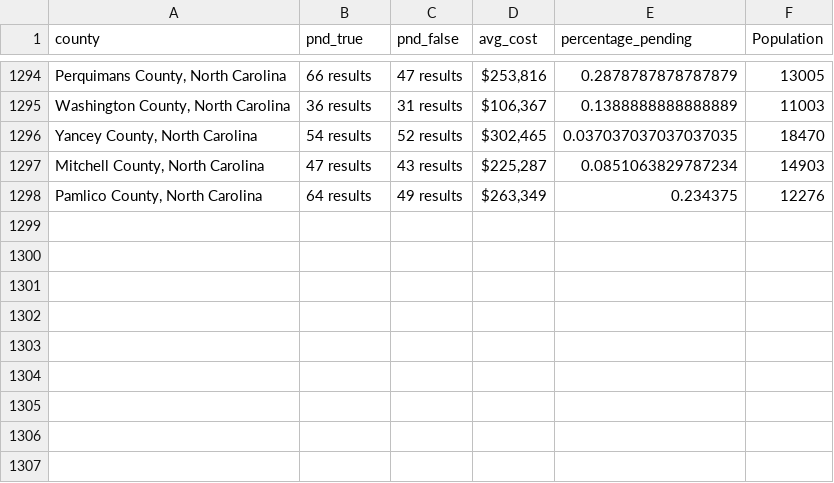
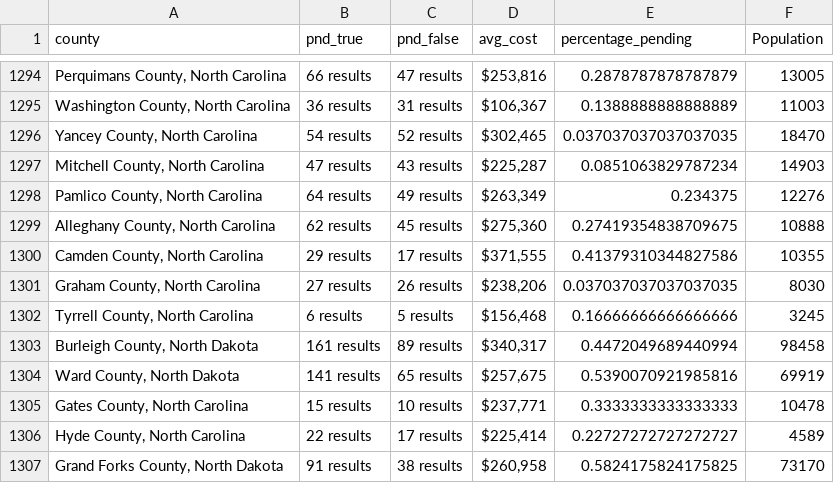
Before and after one commit to ishan9299/zillow-scraper, a CSV file: data/data_2025-02-28.csv, drawn as a sheet; only a part is shown, gaps mark what is left out; the diff names each change by its address in the sheet, - before the commit and + after, or states it on an @@ line.

```diff
--- a/data/data_2025-02-28.csv
+++ b/data/data_2025-02-28.csv
+row 1299: Alleghany County, North Carolina | 62 results | 45 results | $275,360 | 0.27419354838709675 | 10888
+row 1300: Camden County, North Carolina | 29 results | 17 results | $371,555 | 0.41379310344827586 | 10355
+row 1301: Graham County, North Carolina | 27 results | 26 results | $238,206 | 0.037037037037037035 | 8030
+row 1302: Tyrrell County, North Carolina | 6 results | 5 results | $156,468 | 0.16666666666666666 | 3245
+row 1303: Burleigh County, North Dakota | 161 results | 89 results | $340,317 | 0.4472049689440994 | 98458
+row 1304: Ward County, North Dakota | 141 results | 65 results | $257,675 | 0.5390070921985816 | 69919
+row 1305: Gates County, North Carolina | 15 results | 10 results | $237,771 | 0.3333333333333333 | 10478
+row 1306: Hyde County, North Carolina | 22 results | 17 results | $225,414 | 0.22727272727272727 | 4589
+row 1307: Grand Forks County, North Dakota | 91 results | 38 results | $260,958 | 0.5824175824175825 | 73170
```
